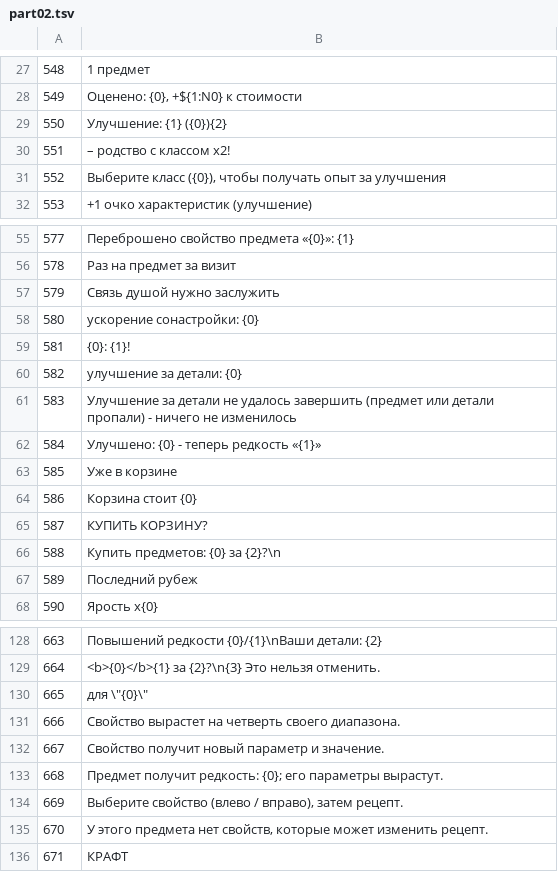
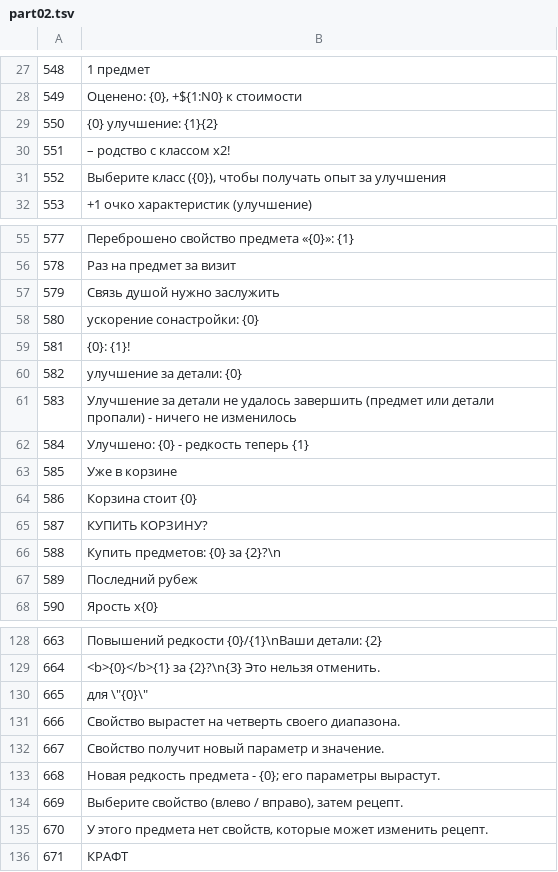
Before and after one commit to ilya-lis/RepoRPG_RU, a TSV file: translation/ru/part02.tsv, drawn as a sheet; only a part is shown, gaps mark what is left out.

```diff
--- a/translation/ru/part02.tsv
+++ b/translation/ru/part02.tsv
@@ -28,3 +28,3 @@
 549	Оценено: {0}, +${1:N0} к стоимости
-550	Улучшение: {1} ({0}){2}
+550	{0} улучшение: {1}{2}
 551	– родство с классом x2!
@@ -61,3 +61,3 @@
 583	Улучшение за детали не удалось завершить (предмет или детали пропали) - ничего не изменилось
-584	Улучшено: {0} - теперь редкость «{1}»
+584	Улучшено: {0} - редкость теперь {1}
 585	Уже в корзине
@@ -132,3 +132,3 @@
 667	Свойство получит новый параметр и значение.
-668	Предмет получит редкость: {0}; его параметры вырастут.
+668	Новая редкость предмета - {0}; его параметры вырастут.
 669	Выберите свойство (влево / вправо), затем рецепт.
```
Also changed, not shown: translation/ru/extra.tsv, translation/ru/part01.tsv, 8 other files.
